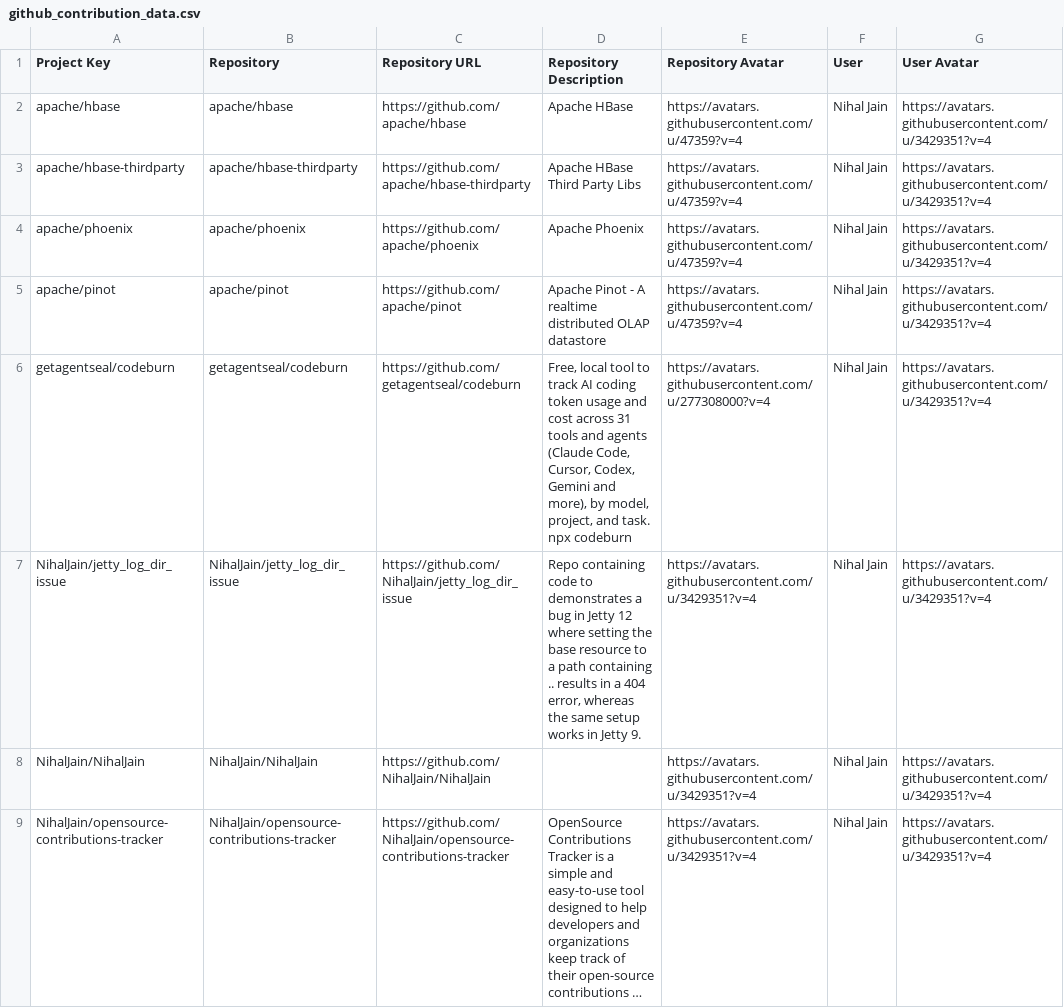
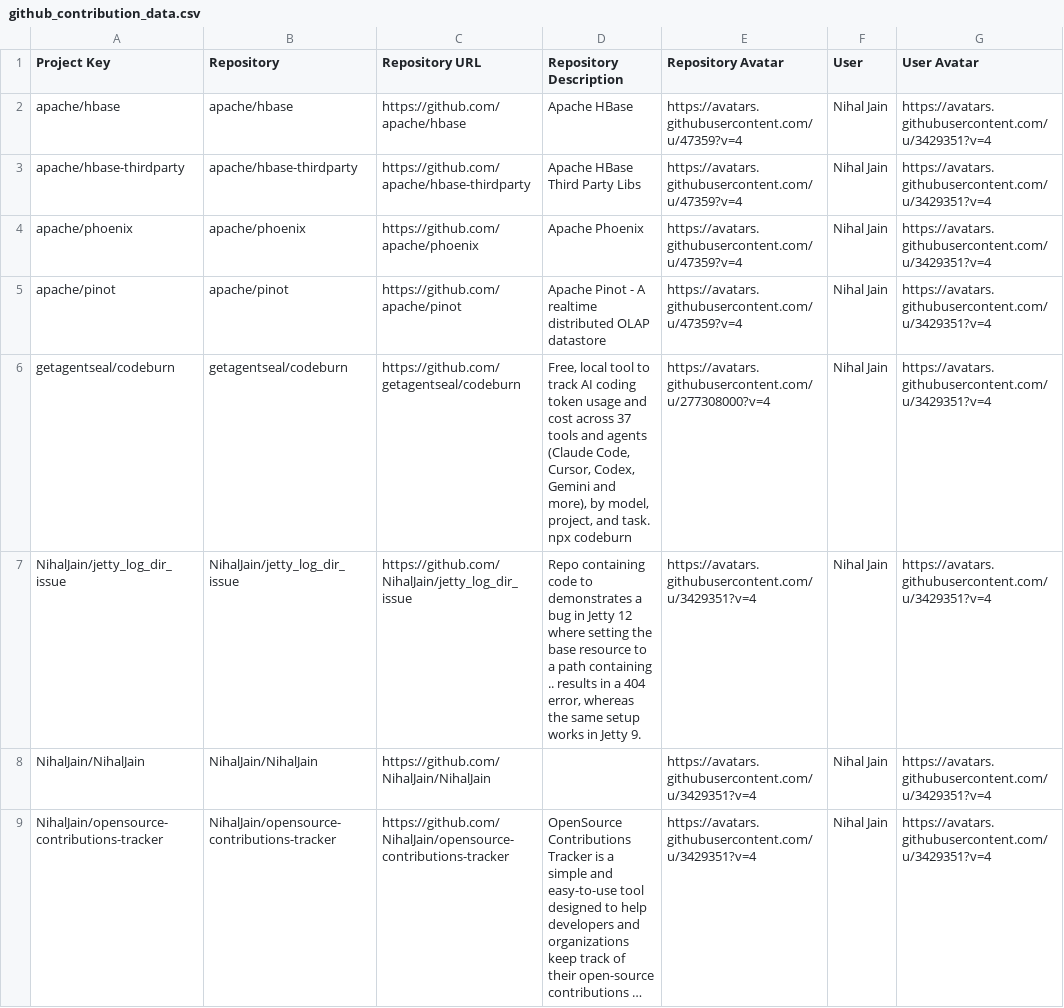
Before and after one commit to nihaljain-test/opensource-contributions-tracker, a CSV file: output/github_contribution_data.csv, drawn as a sheet; only a part is shown; long unchanged cells end in …; the diff names each change by its address in the sheet, - before the commit and + after, or states it on an @@ line.

```diff
--- a/output/github_contribution_data.csv
+++ b/output/github_contribution_data.csv
-D6 (Repository Description): …cost across 31 tools and…
+D6 (Repository Description): …cost across 37 tools and…
```
Also changed, not shown: 1 other file.
